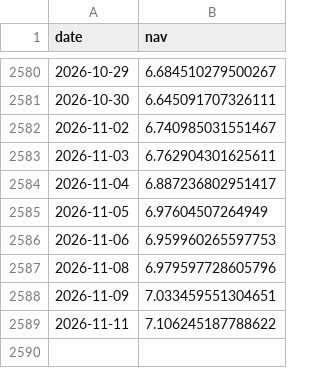
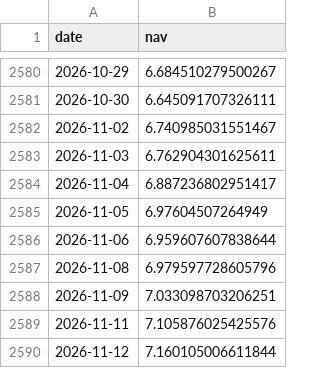
Before and after one commit to harpritdhanoa/indianmidcapcheetah, a CSV file: daily_nav.csv, drawn as a sheet; only a part is shown, gaps mark what is left out.

```diff
--- a/daily_nav.csv
+++ b/daily_nav.csv
@@ -2585,5 +2585,6 @@ date,nav
 2026-11-05,6.97604507264949
-2026-11-06,6.959960265597753
+2026-11-06,6.959607607838644
 2026-11-08,6.979597728605796
-2026-11-09,7.033459551304651
-2026-11-11,7.106245187788622
+2026-11-09,7.033098703206251
+2026-11-11,7.105876025425576
+2026-11-12,7.160105006611844
```
Also changed, not shown: 6 other files.
